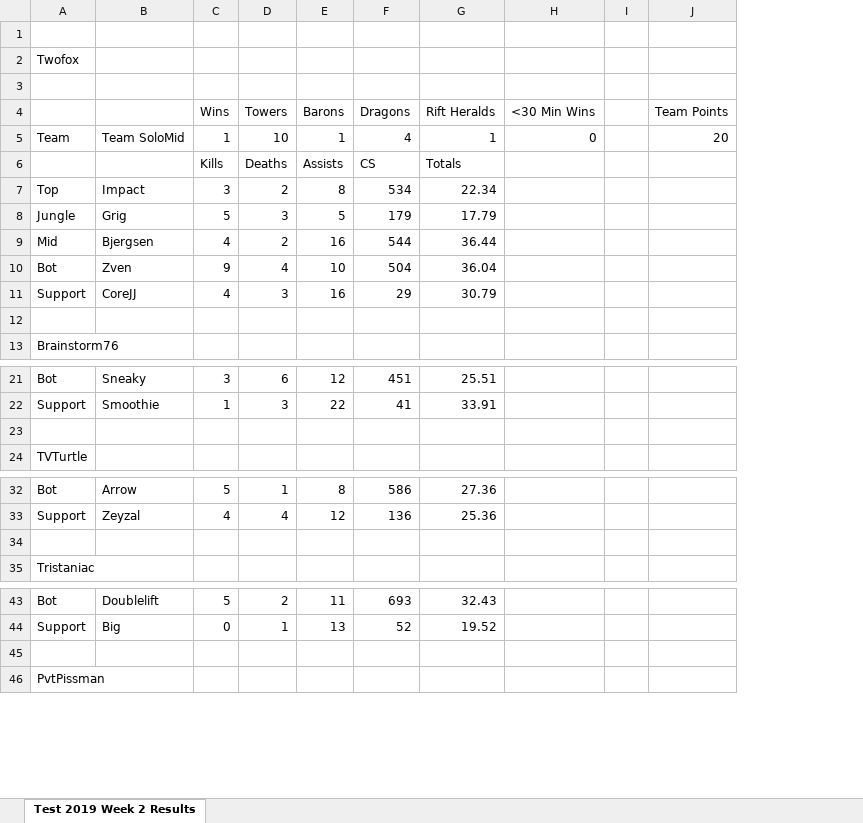
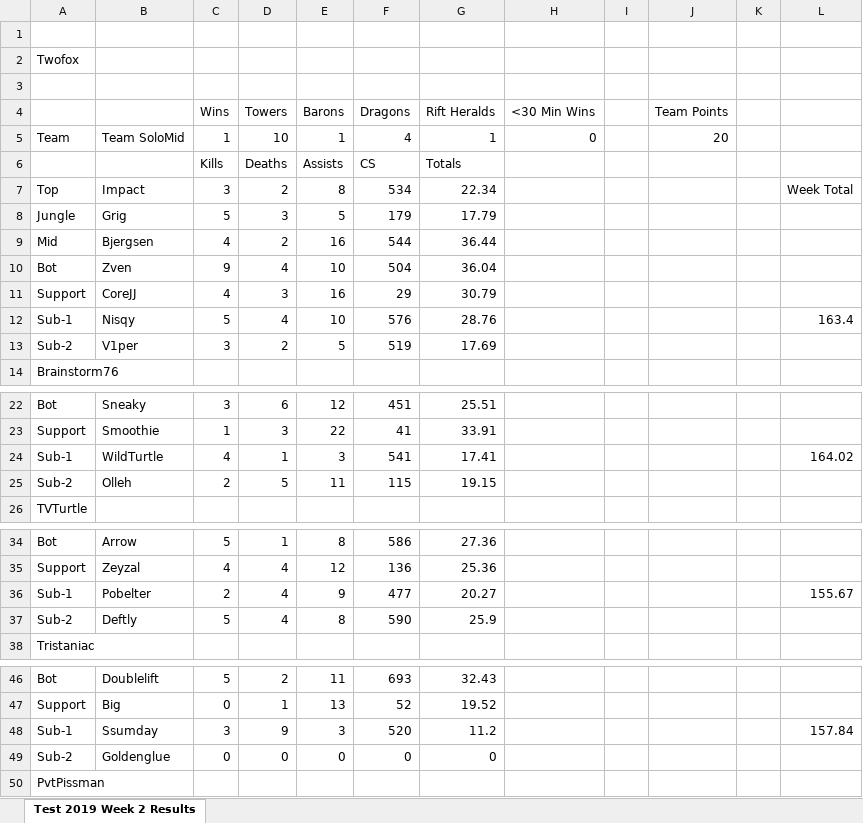
Before and after one commit to tvtuttle/lolesports-data-scraper, an Excel workbook: fantasy_book.xlsx, sheet Test 2019 Week 2 Results, drawn as a sheet; only a part is shown, gaps mark what is left out; values as stored, in another font and other column widths than the file's, no borders; addresses are those after the commit; the diff covers the shown part only; the diff names each change by its address in the sheet, - before the commit and + after, or states it on an @@ line.

Commit message:
finished essential stat writing to excel, now formatting

```diff
--- a/fantasy_book.xlsx (sheet Test 2019 Week 2 Results)
+++ b/fantasy_book.xlsx (sheet Test 2019 Week 2 Results)
+column K, empty
+column L, rows 7-12: Week Total |  |  |  |  | 163.4; row 24: 164.02; row 36: 155.67; row 48: 157.84
-row 12: (empty)
+row 12: Sub-1 | Nisqy | 5 | 4 | 10 | 576 | 28.76 |  |  |  |  | 163.4
+row 13: Sub-2 | V1per | 3 | 2 | 5 | 519 | 17.69
-row 24: (empty)
+row 24: Sub-1 | WildTurtle | 4 | 1 | 3 | 541 | 17.41 |  |  |  |  | 164.02
+row 25: Sub-2 | Olleh | 2 | 5 | 11 | 115 | 19.15
-row 36: (empty)
+row 36: Sub-1 | Pobelter | 2 | 4 | 9 | 477 | 20.27 |  |  |  |  | 155.67
+row 37: Sub-2 | Deftly | 5 | 4 | 8 | 590 | 25.9
-row 48: (empty)
+row 48: Sub-1 | Ssumday | 3 | 9 | 3 | 520 | 11.2 |  |  |  |  | 157.84
+row 49: Sub-2 | Goldenglue | 0 | 0 | 0 | 0 | 0
```
Also changed, not shown: 2 added rows elsewhere in this sheet, 2 other files.
